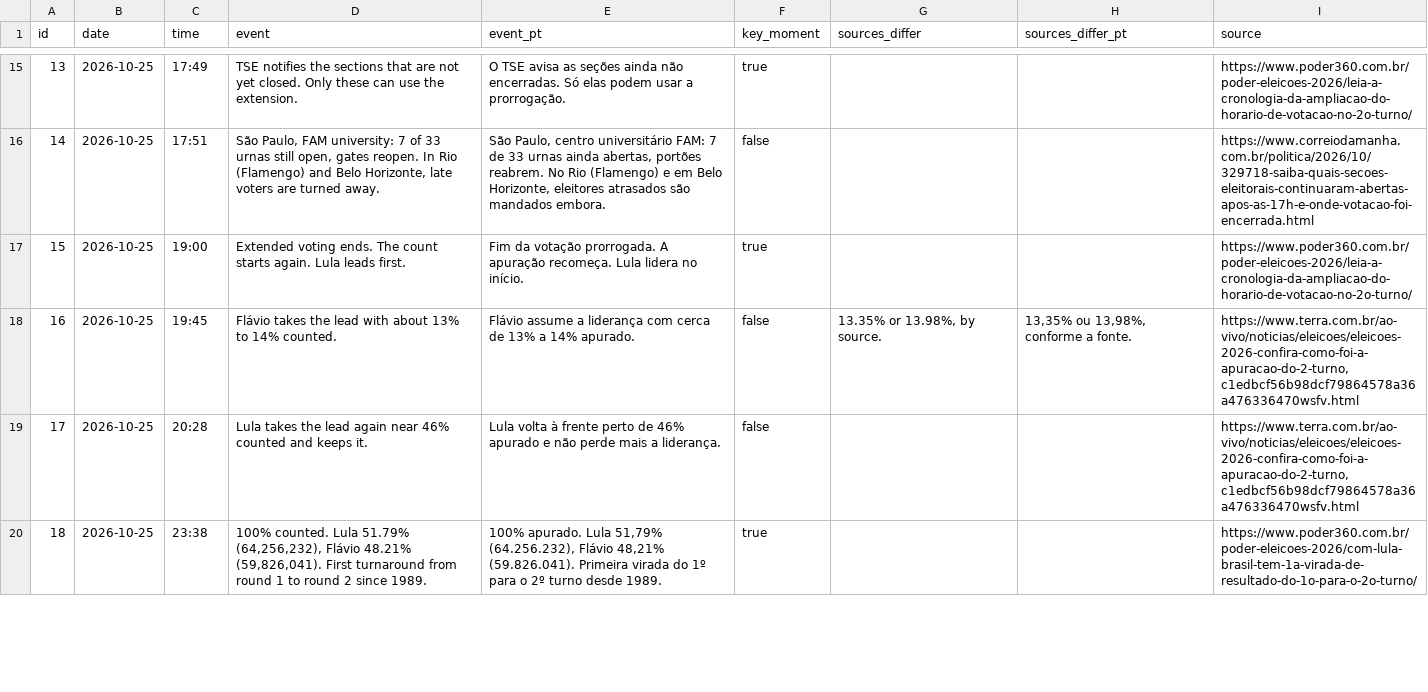
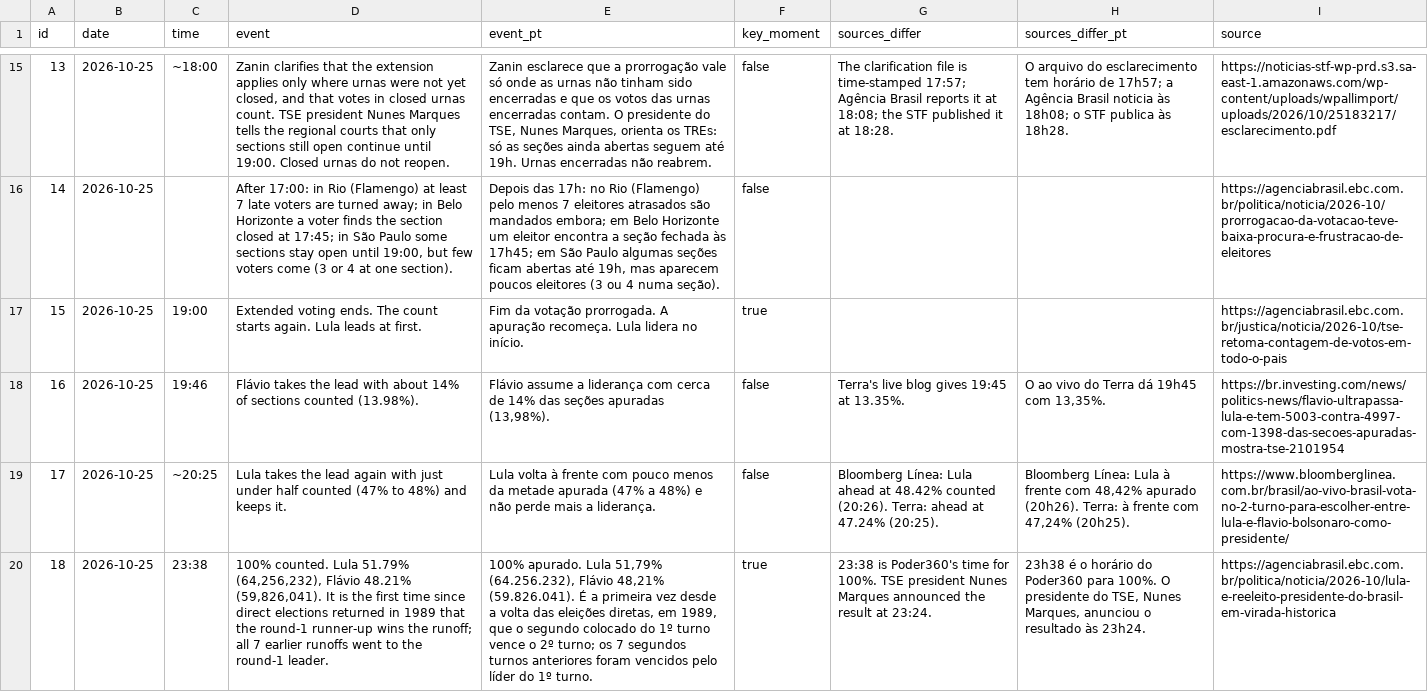
Before and after one commit to leonemendes/brasil-2026-segundo-turno, a CSV file: public/data/timeline.csv, drawn as a sheet; only a part is shown, gaps mark what is left out; the diff covers the shown part only; the diff names each change by its address in the sheet, - before the commit and + after, or states it on an @@ line.

Commit message:
fix: fact-check the election-day timeline against official sources
Thirteen of twenty events corrected after checking each claim against the STF decision documents, Agência Brasil, Reuters and other national outlets. Weak sources (a local blog, live blogs, regional sites) are replaced, times reported by only one outlet are marked, and the latest municipal runoff results are included.

```diff
--- a/public/data/timeline.csv
+++ b/public/data/timeline.csv
-C15 (time): 17:49
+C15 (time): ~18:00
-D15 (event): TSE notifies the sections that are not yet closed. Only these can use the extension.
+D15 (event): Zanin clarifies that the extension applies only where urnas were not yet closed, and that votes in closed urnas count. TSE president Nunes Marques tells the regional courts that only sections still open continue until 19:00. Closed urnas do not reopen.
-E15 (event_pt): O TSE avisa as seções ainda não encerradas. Só elas podem usar a prorrogação.
+E15 (event_pt): Zanin esclarece que a prorrogação vale só onde as urnas não tinham sido encerradas e que os votos das urnas encerradas contam. O presidente do TSE, Nunes Marques, orienta os TREs: só as seções ainda abertas seguem até 19h. Urnas encerradas não reabrem.
-F15 (key_moment): true
+F15 (key_moment): false
-G15 (sources_differ): (empty)
+G15 (sources_differ): The clarification file is time-stamped 17:57; Agência Brasil reports it at 18:08; the STF published it at 18:28.
-H15 (sources_differ_pt): (empty)
+H15 (sources_differ_pt): O arquivo do esclarecimento tem horário de 17h57; a Agência Brasil noticia às 18h08; o STF publica às 18h28.
-I15 (source): https://www.poder360.com.br/poder-eleicoes-2026/leia-a-cronologia-da-ampliacao-do-horario-de-votacao-no-2o-turno/
+I15 (source): https://noticias-stf-wp-prd.s3.sa-east-1.amazonaws.com/wp-content/uploads/wpallimport/uploads/2026/10/25183217/esclarecimento.pdf
-C16 (time): 17:51
+C16 (time): (empty)
-D16 (event): São Paulo, FAM university: 7 of 33 urnas still open, gates reopen. In Rio (Flamengo) and Belo Horizonte, late voters are turned away.
+D16 (event): After 17:00: in Rio (Flamengo) at least 7 late voters are turned away; in Belo Horizonte a voter finds the section closed at 17:45; in São Paulo some sections stay open until 19:00, but few voters come (3 or 4 at one section).
-E16 (event_pt): São Paulo, centro universitário FAM: 7 de 33 urnas ainda abertas, portões reabrem. No Rio (Flamengo) e em Belo Horizonte, eleitores atrasados são mandados embora.
+E16 (event_pt): Depois das 17h: no Rio (Flamengo) pelo menos 7 eleitores atrasados são mandados embora; em Belo Horizonte um eleitor encontra a seção fechada às 17h45; em São Paulo algumas seções ficam abertas até 19h, mas aparecem poucos eleitores (3 ou 4 numa seção).
-I16 (source): https://www.correiodamanha.com.br/politica/2026/10/329718-saiba-quais-secoes-eleitorais-continuaram-abertas-apos-as-17h-e-onde-votacao-foi-encerrada.html
+I16 (source): https://agenciabrasil.ebc.com.br/politica/noticia/2026-10/prorrogacao-da-votacao-teve-baixa-procura-e-frustracao-de-eleitores
-D17 (event): …Lula leads first.
+D17 (event): …Lula leads at first.
-I17 (source): https://www.poder360.com.br/poder-eleicoes-2026/leia-a-cronologia-da-ampliacao-do-horario-de-votacao-no-2o-turno/
+I17 (source): https://agenciabrasil.ebc.com.br/justica/noticia/2026-10/tse-retoma-contagem-de-votos-em-todo-o-pais
-C18 (time): 19:45
+C18 (time): 19:46
-D18 (event): …with about 13% to 14% counted.
+D18 (event): …with about 14% of sections counted (13.98%).
-E18 (event_pt): …cerca de 13% a 14% apurado.
+E18 (event_pt): …cerca de 14% das seções apuradas (13,98%).
-G18 (sources_differ): 13.35% or 13.98%, by source.
+G18 (sources_differ): Terra's live blog gives 19:45 at 13.35%.
-H18 (sources_differ_pt): 13,35% ou 13,98%, conforme a fonte.
+H18 (sources_differ_pt): O ao vivo do Terra dá 19h45 com 13,35%.
-I18 (source): https://www.terra.com.br/ao-vivo/noticias/eleicoes/eleicoes-2026-confira-como-foi-a-apuracao-do-2-turno,c1edbcf56b98dcf79864578a36a476336470wsfv.html
+I18 (source): https://br.investing.com/news/politics-news/flavio-ultrapassa-lula-e-tem-5003-contra-4997-com-1398-das-secoes-apuradas-mostra-tse-2101954
-C19 (time): 20:28
+C19 (time): ~20:25
-D19 (event): …lead again near 46% counted and keeps…
+D19 (event): …lead again with just under half counted (47% to 48%) and keeps…
-E19 (event_pt): …à frente perto de 46% apurado e não…
+E19 (event_pt): …à frente com pouco menos da metade apurada (47% a 48%) e não…
-G19 (sources_differ): (empty)
+G19 (sources_differ): Bloomberg Línea: Lula ahead at 48.42% counted (20:26). Terra: ahead at 47.24% (20:25).
-H19 (sources_differ_pt): (empty)
+H19 (sources_differ_pt): Bloomberg Línea: Lula à frente com 48,42% apurado (20h26). Terra: à frente com 47,24% (20h25).
-I19 (source): https://www.terra.com.br/ao-vivo/noticias/eleicoes/eleicoes-2026-confira-como-foi-a-apuracao-do-2-turno,c1edbcf56b98dcf79864578a36a476336470wsfv.html
+I19 (source): https://www.bloomberglinea.com.br/brasil/ao-vivo-brasil-vota-no-2-turno-para-escolher-entre-lula-e-flavio-bolsonaro-como-presidente/
-D20 (event): …48.21% (59,826,041). First turnaround from round 1 to round 2 since 1989.
+D20 (event): …48.21% (59,826,041). It is the first time since direct elections returned in 1989 that the round-1 runner-up wins the runoff; all 7 earlier runoffs went to the round-1 leader.
-E20 (event_pt): …48,21% (59.826.041). Primeira virada do 1º para o 2º turno desde 1989.
+E20 (event_pt): …48,21% (59.826.041). É a primeira vez desde a volta das eleições diretas, em 1989, que o segundo colocado do 1º turno vence o 2º turno; os 7 segundos turnos anteriores foram vencidos pelo líder do 1º turno.
-G20 (sources_differ): (empty)
+G20 (sources_differ): 23:38 is Poder360's time for 100%. TSE president Nunes Marques announced the result at 23:24.
-H20 (sources_differ_pt): (empty)
+H20 (sources_differ_pt): 23h38 é o horário do Poder360 para 100%. O presidente do TSE, Nunes Marques, anunciou o resultado às 23h24.
-I20 (source): https://www.poder360.com.br/poder-eleicoes-2026/com-lula-brasil-tem-1a-virada-de-resultado-do-1o-para-o-2o-turno/
+I20 (source): https://agenciabrasil.ebc.com.br/politica/noticia/2026-10/lula-e-reeleito-presidente-do-brasil-em-virada-historica
```
Also changed, not shown: 64 edited cells elsewhere in this file, 11 other files.
